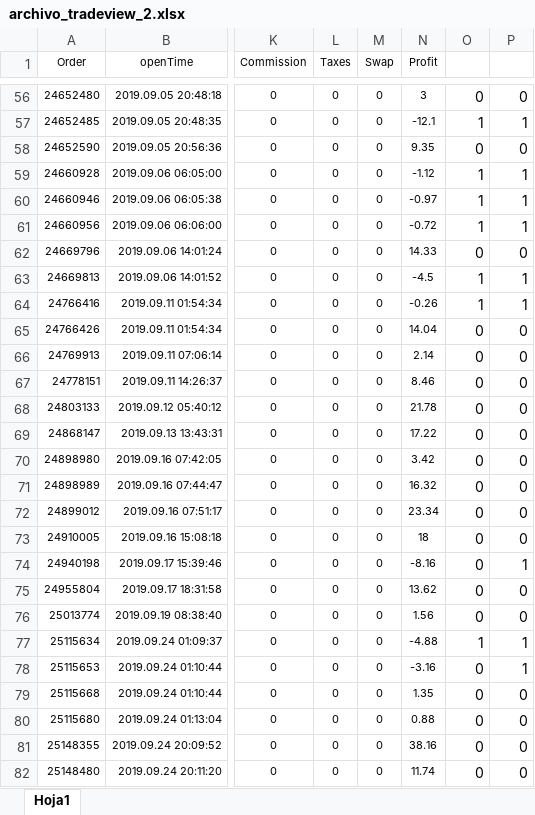
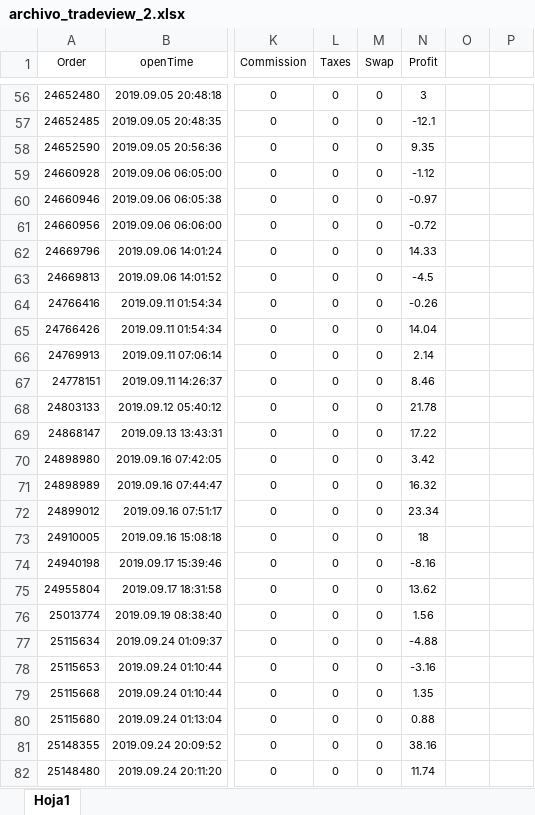
Before and after one commit to diegovs27/Behavioral_Finance, an Excel workbook: archivo_tradeview_2.xlsx, sheet Hoja1, drawn as a sheet; only a part is shown, gaps mark what is left out; values as stored, in another font and other column widths than the file's, no borders; the diff covers the shown part only; the diff names each change by its address in the sheet, - before the commit and + after, or states it on an @@ line.

```diff
--- a/archivo_tradeview_2.xlsx (sheet Hoja1)
+++ b/archivo_tradeview_2.xlsx (sheet Hoja1)
-O56: 0
+O56: (empty)
-P56: 0
+P56: (empty)
-O57: 1
+O57: (empty)
-P57: 1
+P57: (empty)
-O58: 0
+O58: (empty)
-P58: 0
+P58: (empty)
-O59:O61: 1
+O59:O61: (empty)
-P59:P61: 1
+P59:P61: (empty)
-O62: 0
+O62: (empty)
-P62: 0
+P62: (empty)
-O63:O64: 1
+O63:O64: (empty)
-P63:P64: 1
+P63:P64: (empty)
-O65:O76: 0
+O65:O76: (empty)
-P65:P73: 0
+P65:P73: (empty)
-P74: 1
+P74: (empty)
-P75:P76: 0
+P75:P76: (empty)
-O77: 1
+O77: (empty)
-P77:P78: 1
+P77:P78: (empty)
-O78:O82: 0
+O78:O82: (empty)
-P79:P82: 0
+P79:P82: (empty)
```
Also changed, not shown: 114 edited cells elsewhere in this sheet, 3 other files.
